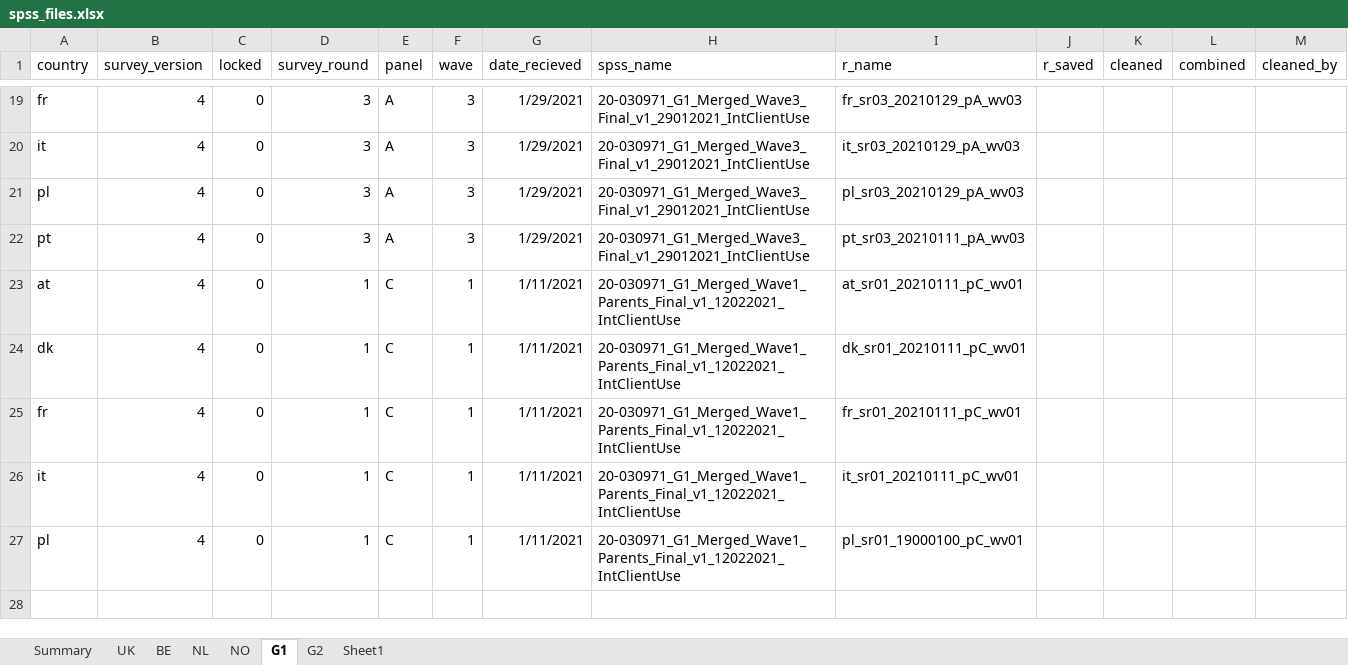
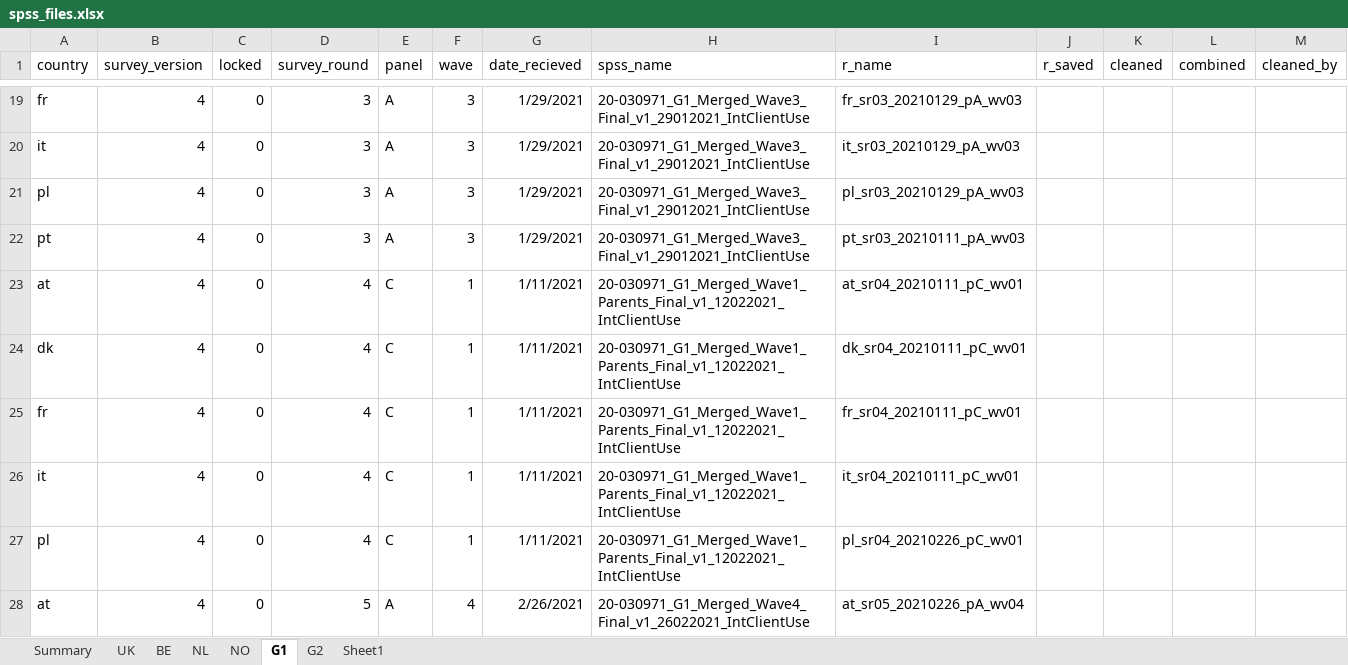
Before and after one commit to jarvisc1/comix_data_clean, an Excel workbook: data/spss_files.xlsx, sheet G1, drawn as a sheet; only a part is shown, gaps mark what is left out; values as stored, in another font and other column widths than the file's, no borders; the diff covers the shown part only; the diff names each change by its address in the sheet, - before the commit and + after, or states it on an @@ line.

Commit message:
updates for v4 data cleaning

```diff
--- a/data/spss_files.xlsx (sheet G1)
+++ b/data/spss_files.xlsx (sheet G1)
-D23:D27 (survey_round): 1
+D23:D27 (survey_round): 4
-I23 (r_name): at_sr01_20210111_pC_wv01
+I23 (r_name): at_sr04_20210111_pC_wv01
-I24 (r_name): dk_sr01_20210111_pC_wv01
+I24 (r_name): dk_sr04_20210111_pC_wv01
-I25 (r_name): fr_sr01_20210111_pC_wv01
+I25 (r_name): fr_sr04_20210111_pC_wv01
-I26 (r_name): it_sr01_20210111_pC_wv01
+I26 (r_name): it_sr04_20210111_pC_wv01
-I27 (r_name): pl_sr01_19000100_pC_wv01
+I27 (r_name): pl_sr04_20210226_pC_wv01
+row 28: at | 4 | 0 | 5 | A | 4 | 2/26/2021 | 20-030971_G1_Merged_Wave4_Final_v1_26022021_IntClientUse | at_sr05_20210226_pA_wv04
```
Also changed, not shown: 6 added rows and 9 edited cells elsewhere in this sheet, sheet G2, 2 other files.
